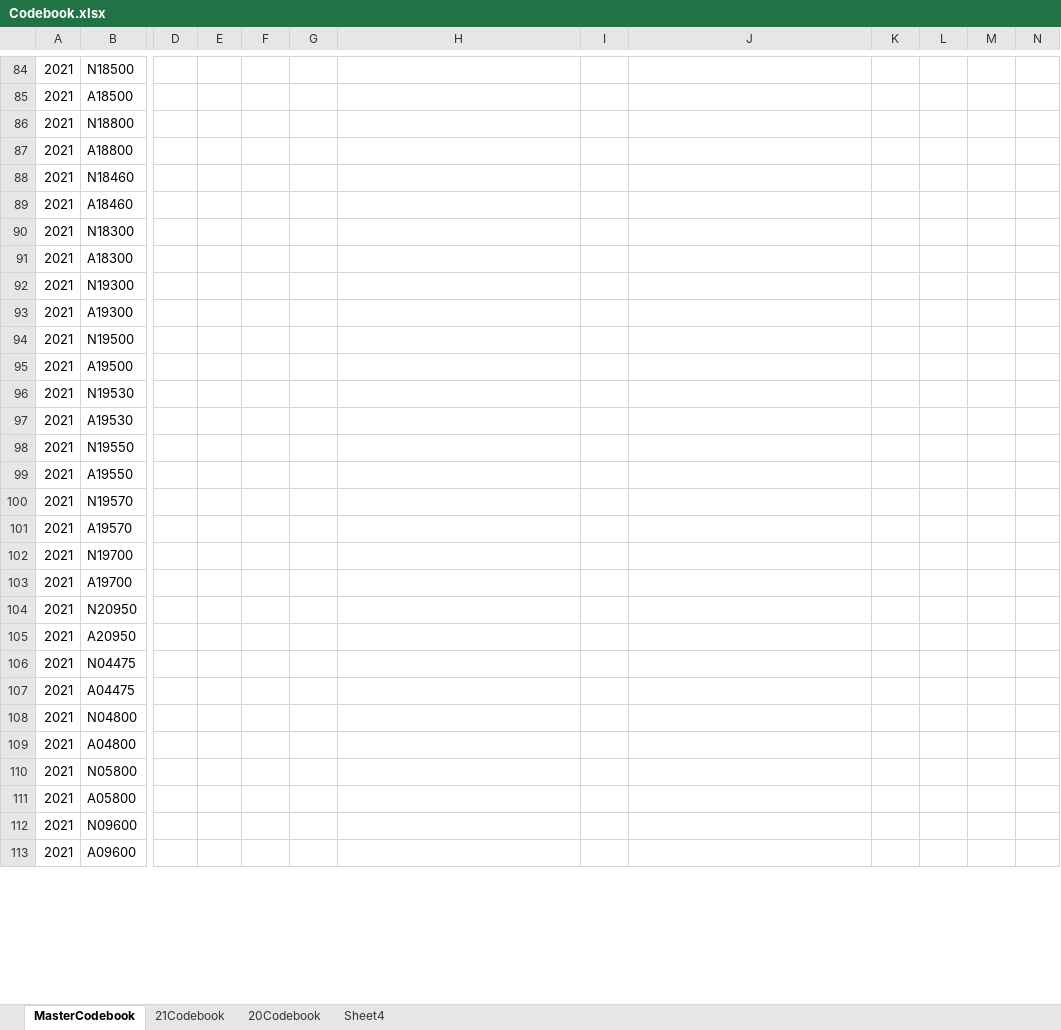
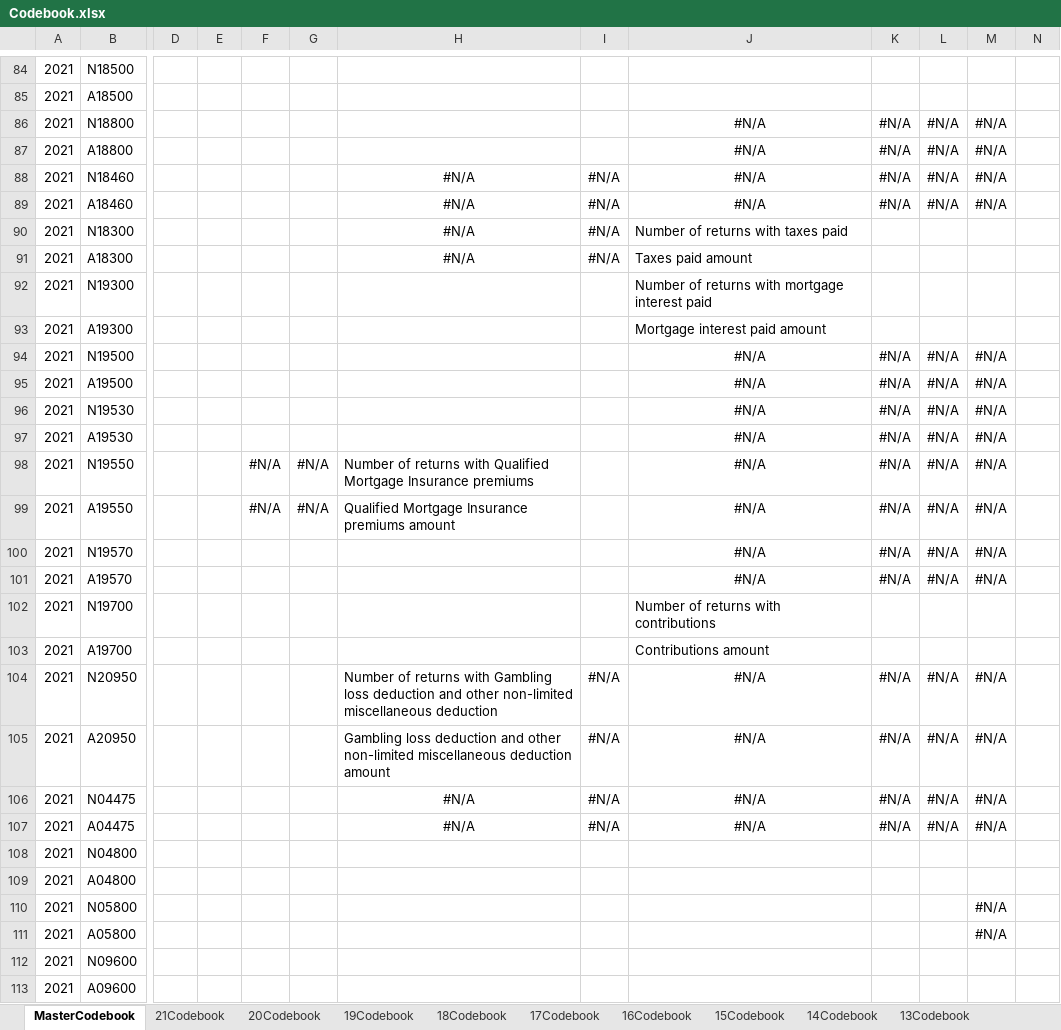
Before and after one commit to AahilNav/Predicting-Energy-Consumption-Using-IRS-1040-Data, an Excel workbook: artifacts/Codebook.xlsx, sheet MasterCodebook, drawn as a sheet; only a part is shown, gaps mark what is left out; values as stored, in another font and other column widths than the file's, no borders; the diff covers the shown part only; the diff names each change by its address in the sheet, - before the commit and + after, or states it on an @@ line.

Commit message:
updating codebook

```diff
--- a/artifacts/Codebook.xlsx (sheet MasterCodebook)
+++ b/artifacts/Codebook.xlsx (sheet MasterCodebook)
-sheet tab: Sheet4
+sheet tab: 19Codebook
+sheet tab: 18Codebook
+sheet tab: 17Codebook
+sheet tab: 16Codebook
+sheet tab: 15Codebook
+sheet tab: 14Codebook
+sheet tab: 13Codebook
-J86:J89: (empty)
+J86:J89: #N/A
-K86:K89: (empty)
+K86:K89: #N/A
-L86:L89: (empty)
+L86:L89: #N/A
-M86:M89: (empty)
+M86:M89: #N/A
-H88:H91: (empty)
+H88:H91: #N/A
-I88:I91: (empty)
+I88:I91: #N/A
-J90: (empty)
+J90: Number of returns with taxes paid
-J91: (empty)
+J91: Taxes paid amount
-J92: (empty)
+J92: Number of returns with mortgage interest paid
-J93: (empty)
+J93: Mortgage interest paid amount
-J94:J101: (empty)
+J94:J101: #N/A
-K94:K101: (empty)
+K94:K101: #N/A
-L94:L101: (empty)
+L94:L101: #N/A
-M94:M101: (empty)
+M94:M101: #N/A
-F98:F99: (empty)
+F98:F99: #N/A
-G98:G99: (empty)
+G98:G99: #N/A
-H98: (empty)
+H98: Number of returns with Qualified Mortgage Insurance premiums
-H99: (empty)
+H99: Qualified Mortgage Insurance premiums amount
-J102: (empty)
+J102: Number of returns with contributions
-J103: (empty)
+J103: Contributions amount
-H104: (empty)
+H104: Number of returns with Gambling loss deduction and other non-limited miscellaneous deduction
-I104:I107: (empty)
+I104:I107: #N/A
-J104:J107: (empty)
+J104:J107: #N/A
-K104:K107: (empty)
+K104:K107: #N/A
-L104:L107: (empty)
+L104:L107: #N/A
-M104:M107: (empty)
+M104:M107: #N/A
-H105: (empty)
+H105: Gambling loss deduction and other non-limited miscellaneous deduction amount
-H106:H107: (empty)
+H106:H107: #N/A
-M110:M111: (empty)
+M110:M111: #N/A
```
Also changed, not shown: 19 added rows, 342 edited cells and cell formats elsewhere in this sheet, sheet 19Codebook, sheet 20Codebook, sheet 21Codebook, other sheet tabs, formulas that keep their value, 19 other files.
